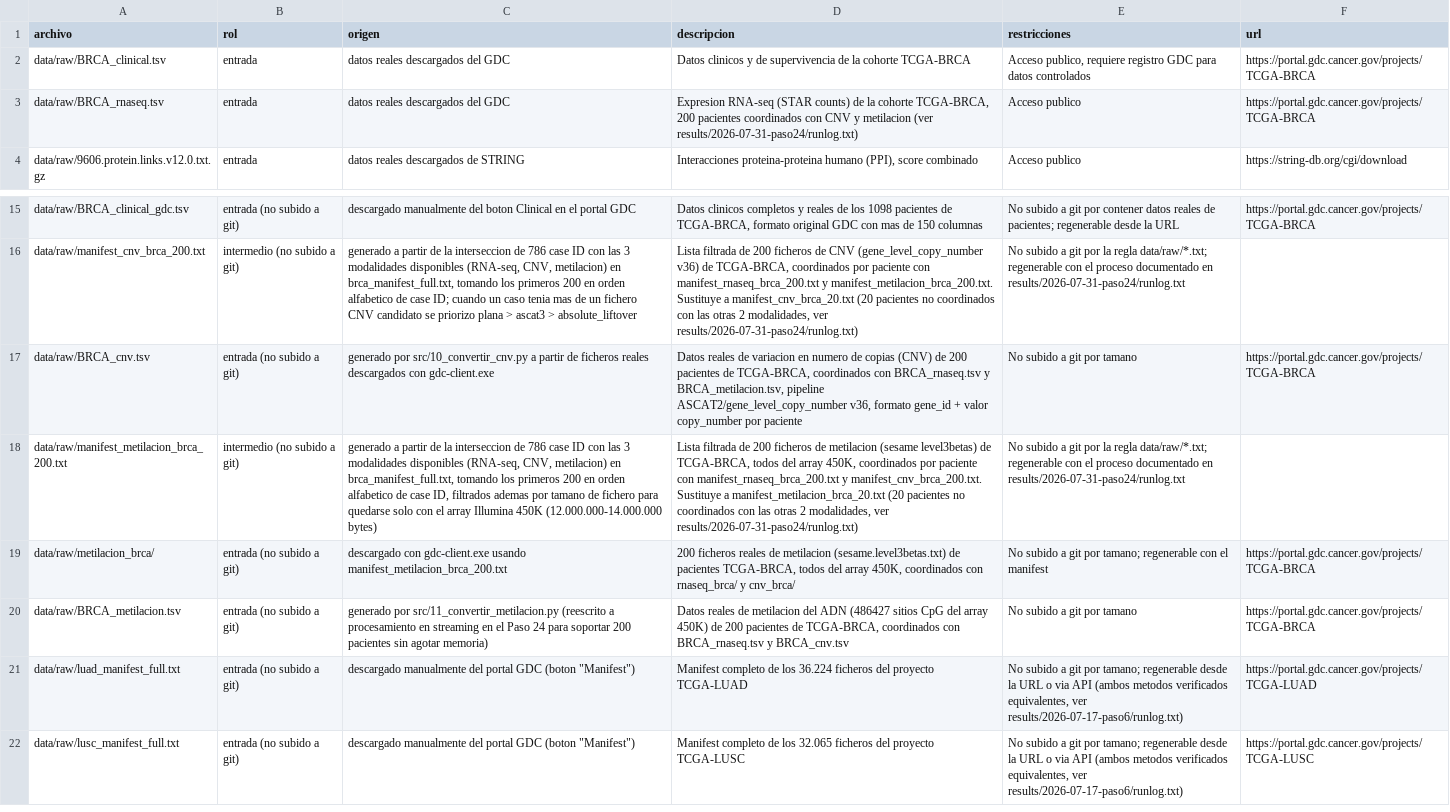
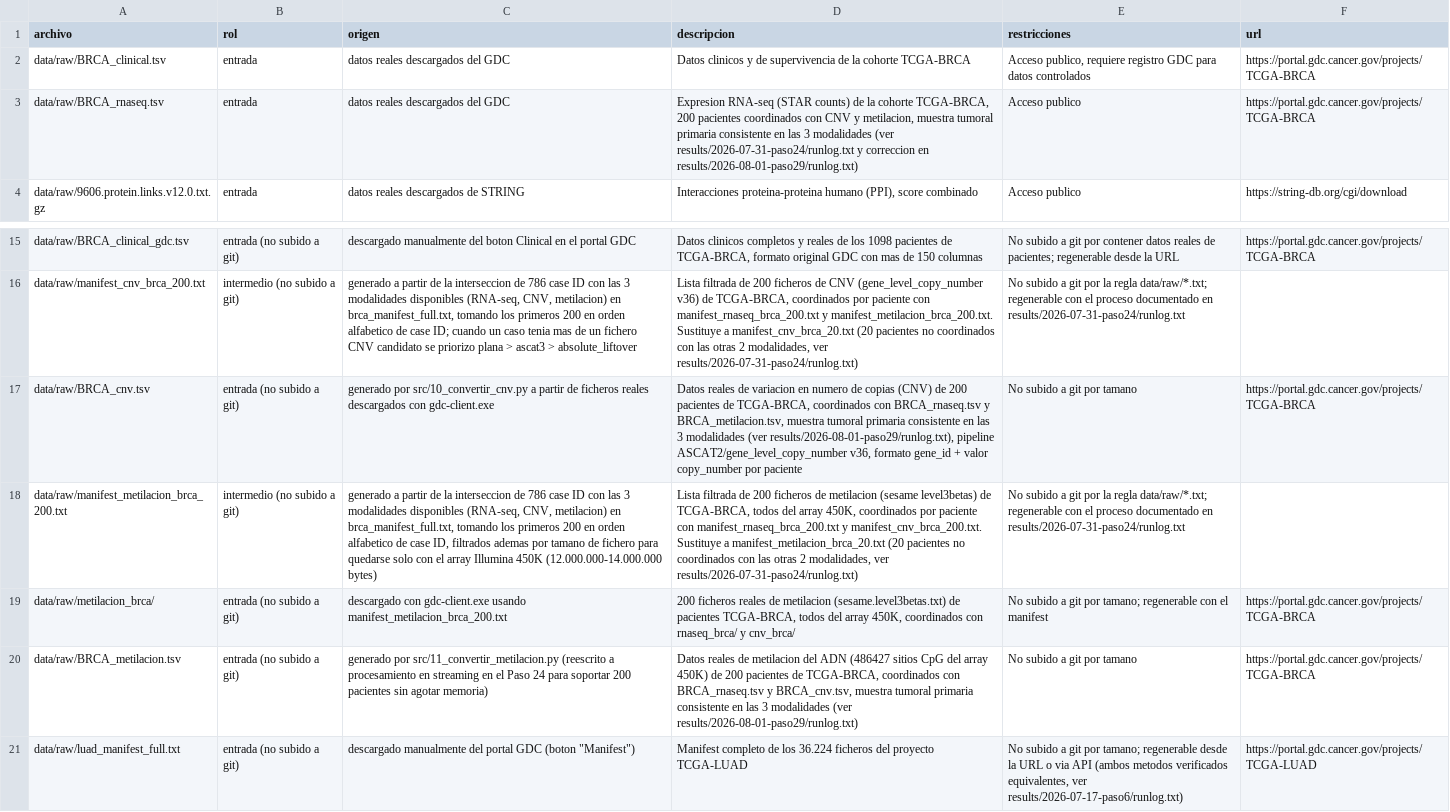
Before and after one commit to mariacr003-rgb/TFM_HGNN, a TSV file: docs/manifest-datos.tsv, drawn as a sheet; only a part is shown, gaps mark what is left out; the shorter side is filled out with more unchanged rows; the diff names each change by its address in the sheet, - before the commit and + after, or states it on an @@ line.

```diff
--- a/docs/manifest-datos.tsv
+++ b/docs/manifest-datos.tsv
-D3 (descripcion): …CNV y metilacion (ver results/2026-07-31-paso24/runlog.txt)
+D3 (descripcion): …CNV y metilacion, muestra tumoral primaria consistente en las 3 modalidades (ver results/2026-07-31-paso24/runlog.txt y correccion en results/2026-08-01-paso29/runlog.txt)
-D17 (descripcion): …y BRCA_metilacion.tsv, pipeline ASCAT2/gene_level_copy_number…
+D17 (descripcion): …y BRCA_metilacion.tsv, muestra tumoral primaria consistente en las 3 modalidades (ver results/2026-08-01-paso29/runlog.txt), pipeline ASCAT2/gene_level_copy_number…
-D20 (descripcion): …BRCA_rnaseq.tsv y BRCA_cnv.tsv
+D20 (descripcion): …BRCA_rnaseq.tsv y BRCA_cnv.tsv, muestra tumoral primaria consistente en las 3 modalidades (ver results/2026-08-01-paso29/runlog.txt)
```
Also changed, not shown: 4 other files.
